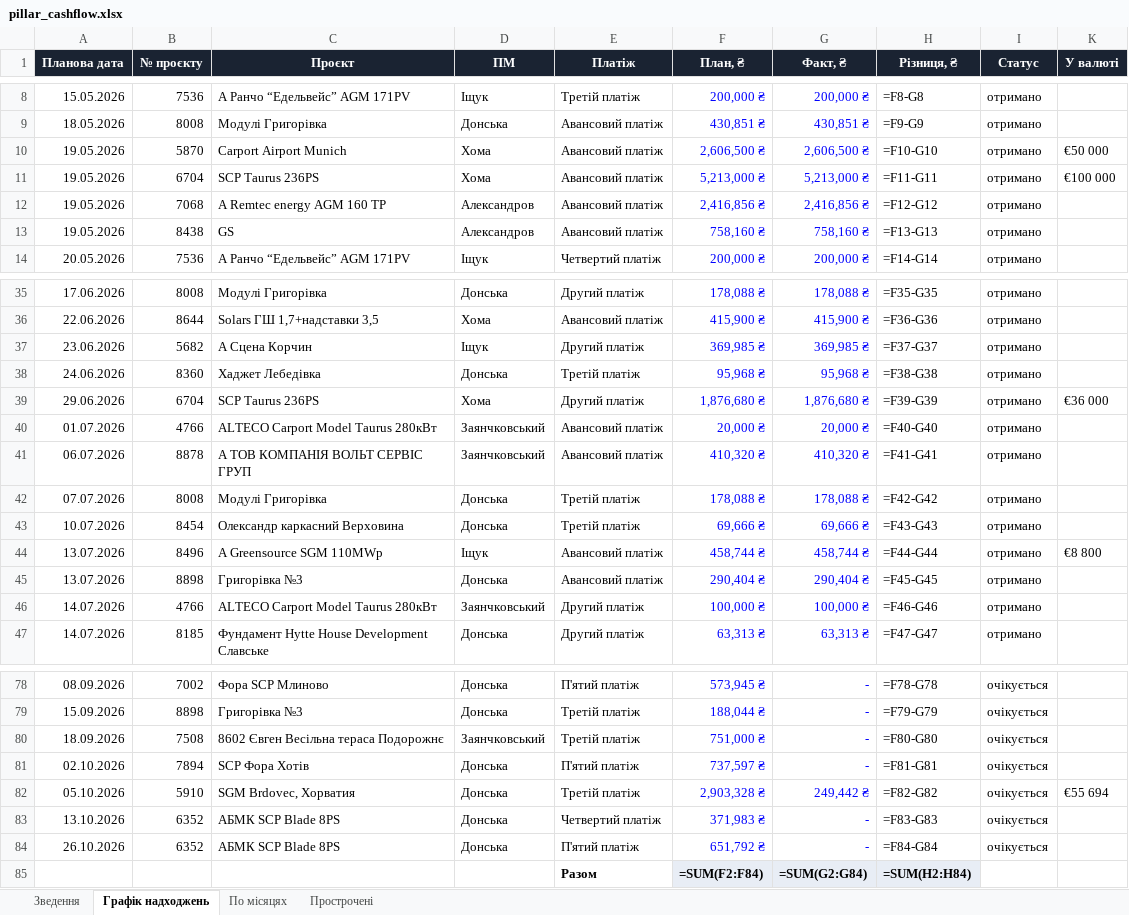
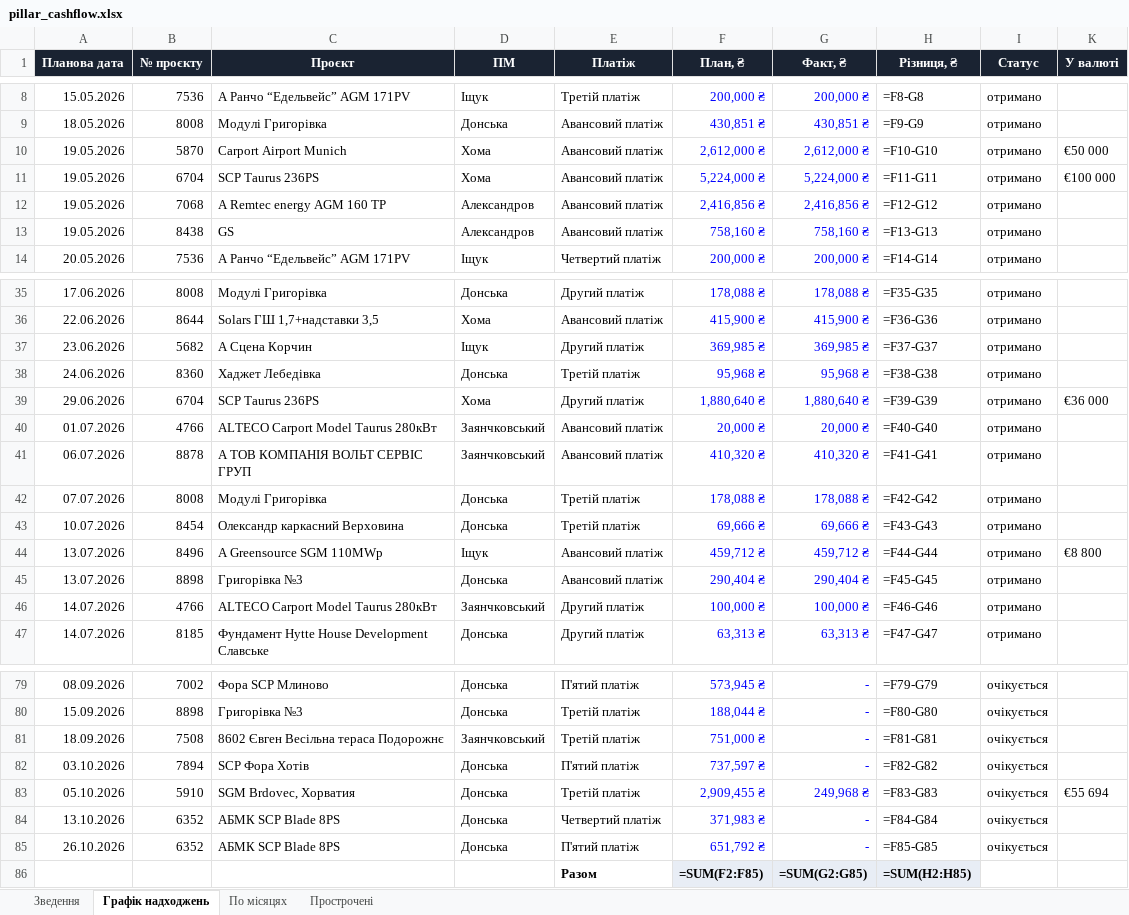
Before and after one commit to aleksandrkhoma-coder/pillar, an Excel workbook: pillar_cashflow.xlsx, sheet Графік надходжень, drawn as a sheet; only a part is shown, gaps mark what is left out; values as stored, in another font and other column widths than the file's, no borders; formulas without a stored value are shown as written; addresses are those after the commit; the diff covers the shown part only; the diff names each change by its address in the sheet, - before the commit and + after, or states it on an @@ line.

```diff
--- a/pillar_cashflow.xlsx (sheet Графік надходжень)
+++ b/pillar_cashflow.xlsx (sheet Графік надходжень)
-F10 (План, ₴): 2,606,500 ₴
+F10 (План, ₴): 2,612,000 ₴
-G10 (Факт, ₴): 2,606,500 ₴
+G10 (Факт, ₴): 2,612,000 ₴
-F11 (План, ₴): 5,213,000 ₴
+F11 (План, ₴): 5,224,000 ₴
-G11 (Факт, ₴): 5,213,000 ₴
+G11 (Факт, ₴): 5,224,000 ₴
-F39 (План, ₴): 1,876,680 ₴
+F39 (План, ₴): 1,880,640 ₴
-G39 (Факт, ₴): 1,876,680 ₴
+G39 (Факт, ₴): 1,880,640 ₴
-F44 (План, ₴): 458,744 ₴
+F44 (План, ₴): 459,712 ₴
-G44 (Факт, ₴): 458,744 ₴
+G44 (Факт, ₴): 459,712 ₴
-H79 (Різниця, ₴): =F78-G78
+H79 (Різниця, ₴): =F79-G79
-H80 (Різниця, ₴): =F79-G79
+H80 (Різниця, ₴): =F80-G80
-H81 (Різниця, ₴): =F80-G80
+H81 (Різниця, ₴): =F81-G81
-A82 (Планова дата): 02.10.2026
+A82 (Планова дата): 03.10.2026
-H82 (Різниця, ₴): =F81-G81
+H82 (Різниця, ₴): =F82-G82
-F83 (План, ₴): 2,903,328 ₴
+F83 (План, ₴): 2,909,455 ₴
-G83 (Факт, ₴): 249,442 ₴
+G83 (Факт, ₴): 249,968 ₴
-H83 (Різниця, ₴): =F82-G82
+H83 (Різниця, ₴): =F83-G83
-H84 (Різниця, ₴): =F83-G83
+H84 (Різниця, ₴): =F84-G84
-H85 (Різниця, ₴): =F84-G84
+H85 (Різниця, ₴): =F85-G85
-F86 (План, ₴): =SUM(F2:F84)
+F86 (План, ₴): =SUM(F2:F85)
-G86 (Факт, ₴): =SUM(G2:G84)
+G86 (Факт, ₴): =SUM(G2:G85)
-H86 (Різниця, ₴): =SUM(H2:H84)
+H86 (Різниця, ₴): =SUM(H2:H85)
```
Also changed, not shown: 4 added rows, 3 removed rows and 29 edited cells elsewhere in this sheet, sheet Прострочені, sheet Зведення, hidden cells, 9 other files.
